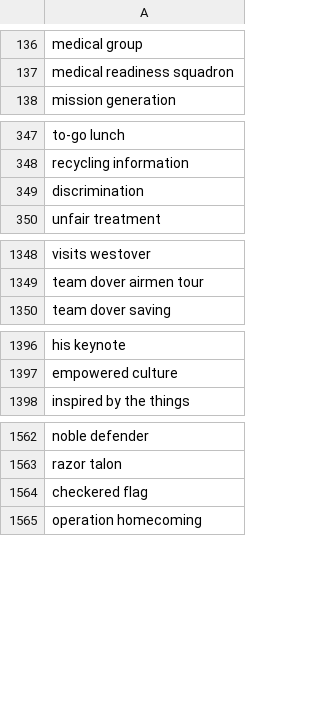
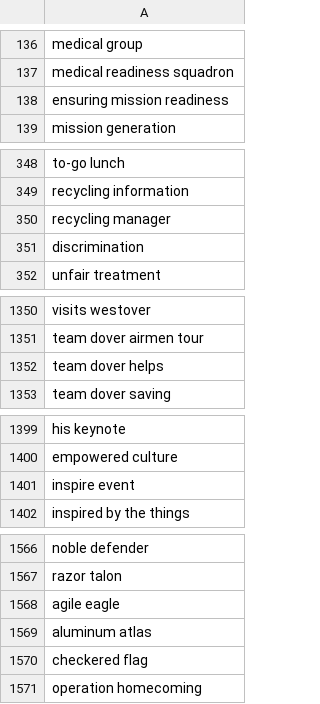
Before and after one commit to toolforge/tool-spacemedia, a CSV file: src/main/resources/blocklist.ignored.terms.csv, drawn as a sheet; only a part is shown, gaps mark what is left out.

Commit message:
Air Force: update blocklist

```diff
--- a/src/main/resources/blocklist.ignored.terms.csv
+++ b/src/main/resources/blocklist.ignored.terms.csv
@@ -137,2 +137,3 @@ medical group
 medical readiness squadron
+ensuring mission readiness
 mission generation
@@ -348,2 +349,3 @@ to-go lunch
 recycling information
+recycling manager
 discrimination
@@ -1349,2 +1351,3 @@ visits westover
 team dover airmen tour
+team dover helps
 team dover saving
@@ -1397,2 +1400,3 @@ his keynote
 empowered culture
+inspire event
 inspired by the things
@@ -1563,2 +1567,4 @@ noble defender
 razor talon
+agile eagle
+aluminum atlas
 checkered flag
```
